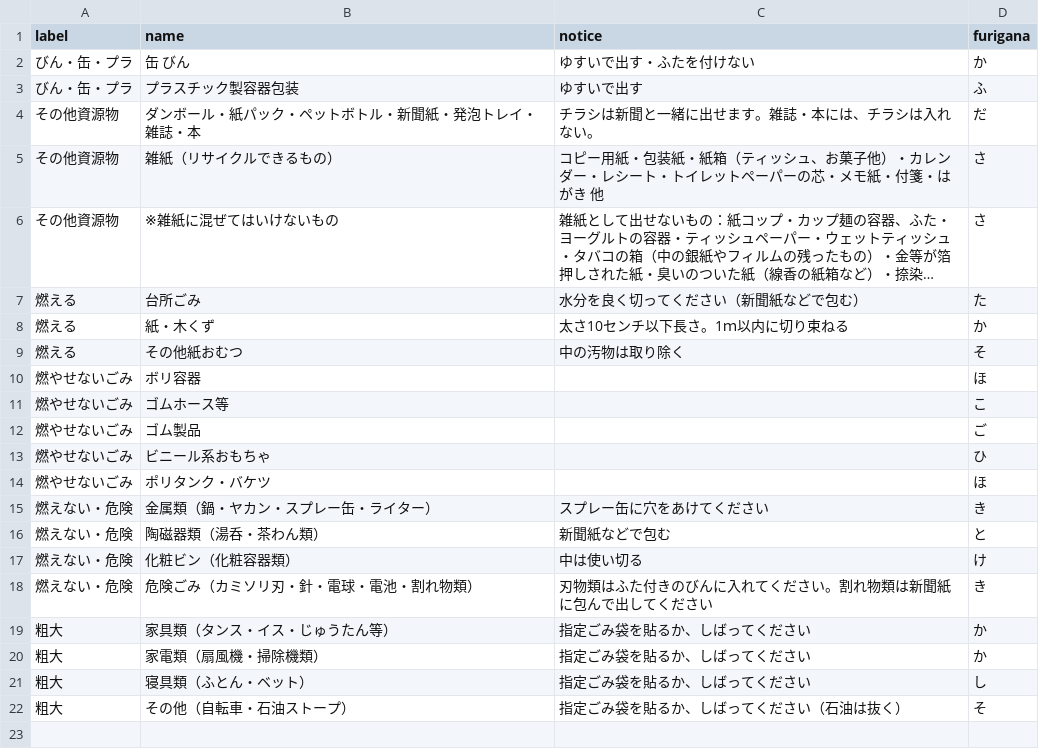
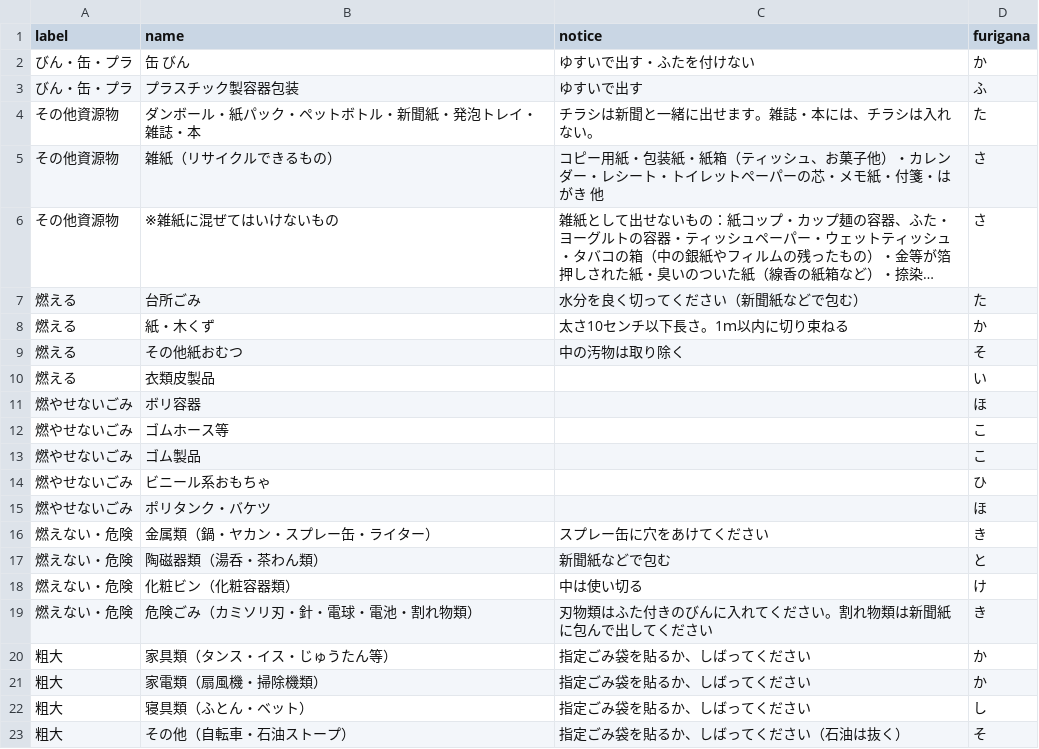
Before and after one commit to futuregallery/5374, a CSV file: data/target.csv, drawn as a sheet; long unchanged cells end in ….

Commit message:
Update target.csv

```diff
--- a/data/target.csv
+++ b/data/target.csv
@@ -3,3 +3,3 @@ label,name,notice,furigana
 びん・缶・プラ,プラスチック製容器包装,ゆすいで出す,ふ
-その他資源物,ダンボール・紙パック・ペットボトル・新聞紙・発泡トレイ・雑誌・本,チラシは新聞と一緒に出せます。雑誌・本には、チラシは入れない。,だ
+その他資源物,ダンボール・紙パック・ペットボトル・新聞紙・発泡トレイ・雑誌・本,チラシは新聞と一緒に出せます。雑誌・本には、チラシは入れない。,た
 その他資源物,雑紙（リサイクルできるもの）,コピー用紙・包装紙・紙箱（ティッシュ、お菓子他）・カレンダー・レシート・トイレットペーパーの芯・メモ紙・付箋・はがき 他,さ
@@ -9,5 +9,6 @@ label,name,notice,furigana
 燃える,その他紙おむつ,中の汚物は取り除く,そ
+燃える,衣類皮製品,,い
 燃やせないごみ,ボリ容器,,ほ
 燃やせないごみ,ゴムホース等,,こ
-燃やせないごみ,ゴム製品,,ご
+燃やせないごみ,ゴム製品,,こ
 燃やせないごみ,ビニール系おもちゃ,,ひ
```
